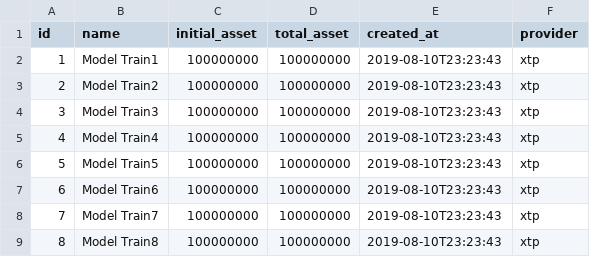
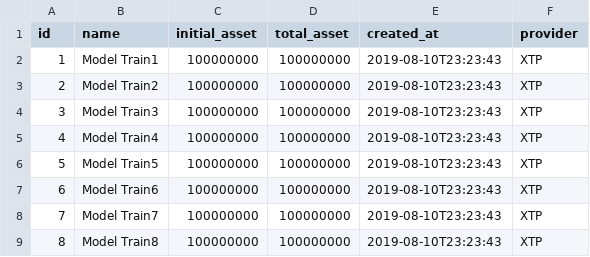
Before and after one commit to EricDeng1001/trade-system, a CSV file: src/main/resources/config/liquibase/data/product.csv, drawn as a sheet.

Commit message:
修复原始数据的格式问题
Signed-off-by: gantinus <gantinus@gmail.com>

```diff
--- a/src/main/resources/config/liquibase/data/product.csv
+++ b/src/main/resources/config/liquibase/data/product.csv
@@ -1,9 +1,9 @@
 id,name,initial_asset,total_asset,created_at,provider
-1,Model Train1,100000000,100000000,2019-08-10T23:23:43,xtp
-2,Model Train2,100000000,100000000,2019-08-10T23:23:43,xtp
-3,Model Train3,100000000,100000000,2019-08-10T23:23:43,xtp
-4,Model Train4,100000000,100000000,2019-08-10T23:23:43,xtp
-5,Model Train5,100000000,100000000,2019-08-10T23:23:43,xtp
-6,Model Train6,100000000,100000000,2019-08-10T23:23:43,xtp
-7,Model Train7,100000000,100000000,2019-08-10T23:23:43,xtp
-8,Model Train8,100000000,100000000,2019-08-10T23:23:43,xtp
+1,Model Train1,100000000,100000000,2019-08-10T23:23:43,XTP
+2,Model Train2,100000000,100000000,2019-08-10T23:23:43,XTP
+3,Model Train3,100000000,100000000,2019-08-10T23:23:43,XTP
+4,Model Train4,100000000,100000000,2019-08-10T23:23:43,XTP
+5,Model Train5,100000000,100000000,2019-08-10T23:23:43,XTP
+6,Model Train6,100000000,100000000,2019-08-10T23:23:43,XTP
+7,Model Train7,100000000,100000000,2019-08-10T23:23:43,XTP
+8,Model Train8,100000000,100000000,2019-08-10T23:23:43,XTP
```
